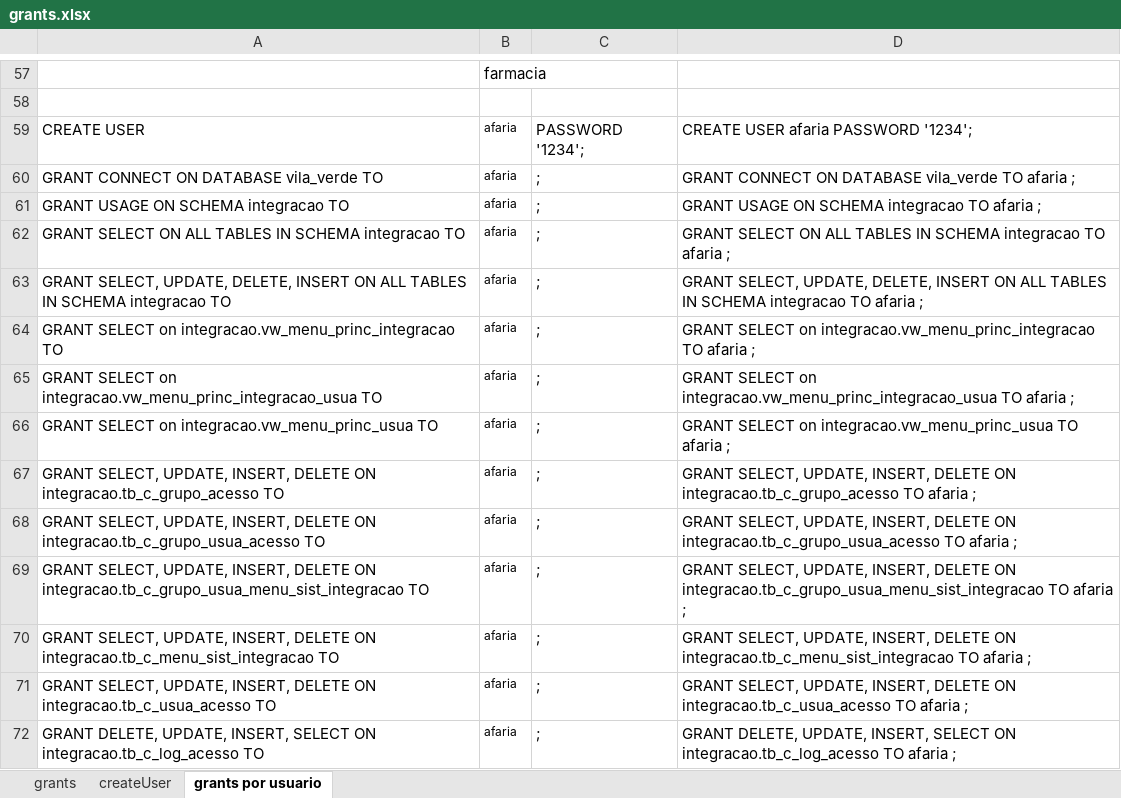
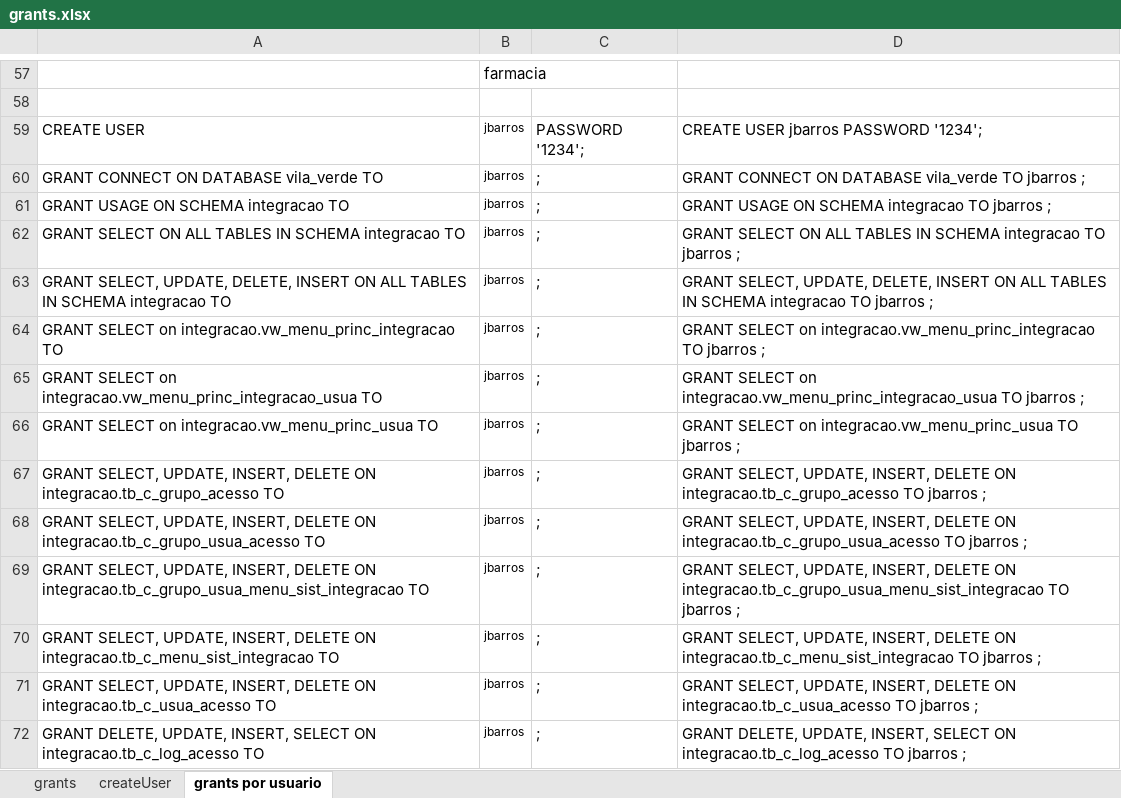
Before and after one commit to evaldo/solusremoto, an Excel workbook: script_base_dados/grants.xlsx, sheet grants por usuario, drawn as a sheet; only a part is shown, gaps mark what is left out; values as stored, in another font and other column widths than the file's, no borders; the diff covers the shown part only; the diff names each change by its address in the sheet, - before the commit and + after, or states it on an @@ line.

Commit message:
Grant concedido.

```diff
--- a/script_base_dados/grants.xlsx (sheet grants por usuario)
+++ b/script_base_dados/grants.xlsx (sheet grants por usuario)
-B59:B72: afaria
+B59:B72: jbarros
-D59: CREATE USER afaria PASSWORD '1234';
+D59: CREATE USER jbarros PASSWORD '1234';
-D60: …vila_verde TO afaria ;
+D60: …vila_verde TO jbarros ;
-D61: GRANT USAGE ON SCHEMA integracao TO afaria ;
+D61: GRANT USAGE ON SCHEMA integracao TO jbarros ;
-D62: …integracao TO afaria ;
+D62: …integracao TO jbarros ;
-D63: …integracao TO afaria ;
+D63: …integracao TO jbarros ;
-D64: …integracao.vw_menu_princ_integracao TO afaria ;
+D64: …integracao.vw_menu_princ_integracao TO jbarros ;
-D65: …integracao.vw_menu_princ_integracao_usua TO afaria ;
+D65: …integracao.vw_menu_princ_integracao_usua TO jbarros ;
-D66: …integracao.vw_menu_princ_usua TO afaria ;
+D66: …integracao.vw_menu_princ_usua TO jbarros ;
-D67: …integracao.tb_c_grupo_acesso TO afaria ;
+D67: …integracao.tb_c_grupo_acesso TO jbarros ;
-D68: …integracao.tb_c_grupo_usua_acesso TO afaria ;
+D68: …integracao.tb_c_grupo_usua_acesso TO jbarros ;
-D69: …integracao.tb_c_grupo_usua_menu_sist_integracao TO afaria ;
+D69: …integracao.tb_c_grupo_usua_menu_sist_integracao TO jbarros ;
-D70: …integracao.tb_c_menu_sist_integracao TO afaria ;
+D70: …integracao.tb_c_menu_sist_integracao TO jbarros ;
-D71: …integracao.tb_c_usua_acesso TO afaria ;
+D71: …integracao.tb_c_usua_acesso TO jbarros ;
-D72: …integracao.tb_c_log_acesso TO afaria ;
+D72: …integracao.tb_c_log_acesso TO jbarros ;
```
Also changed, not shown: 50 edited cells elsewhere in this sheet.
